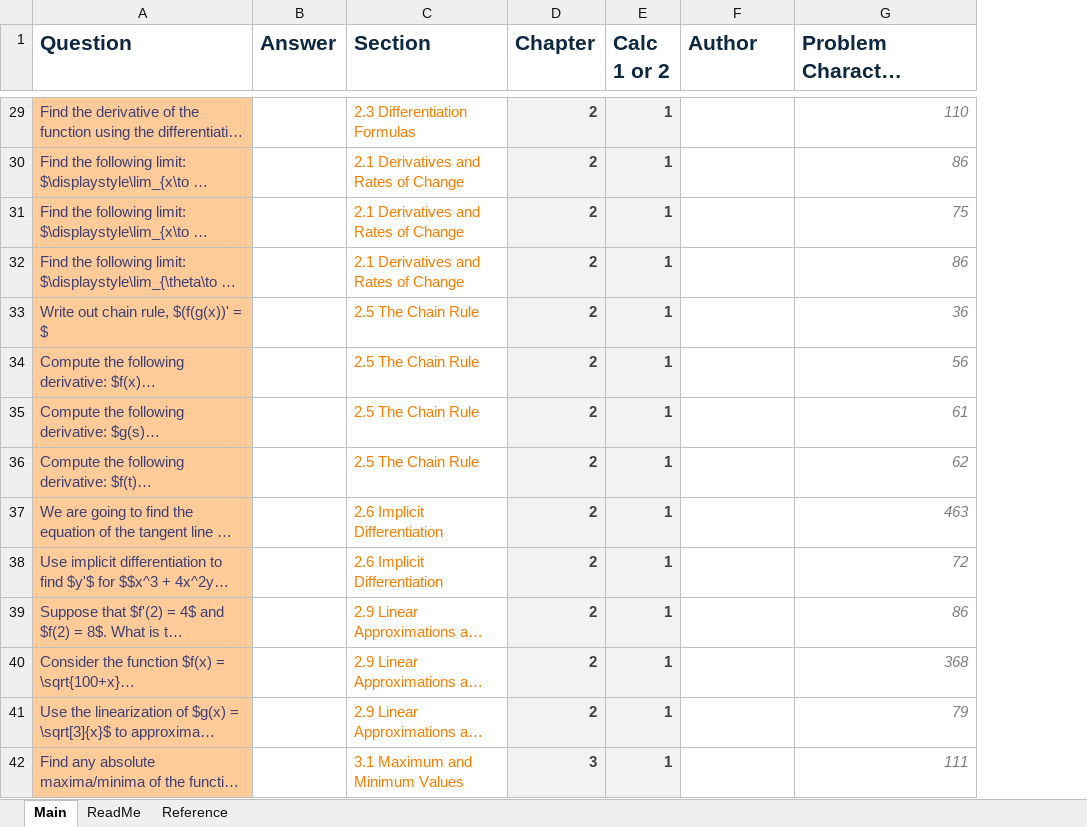
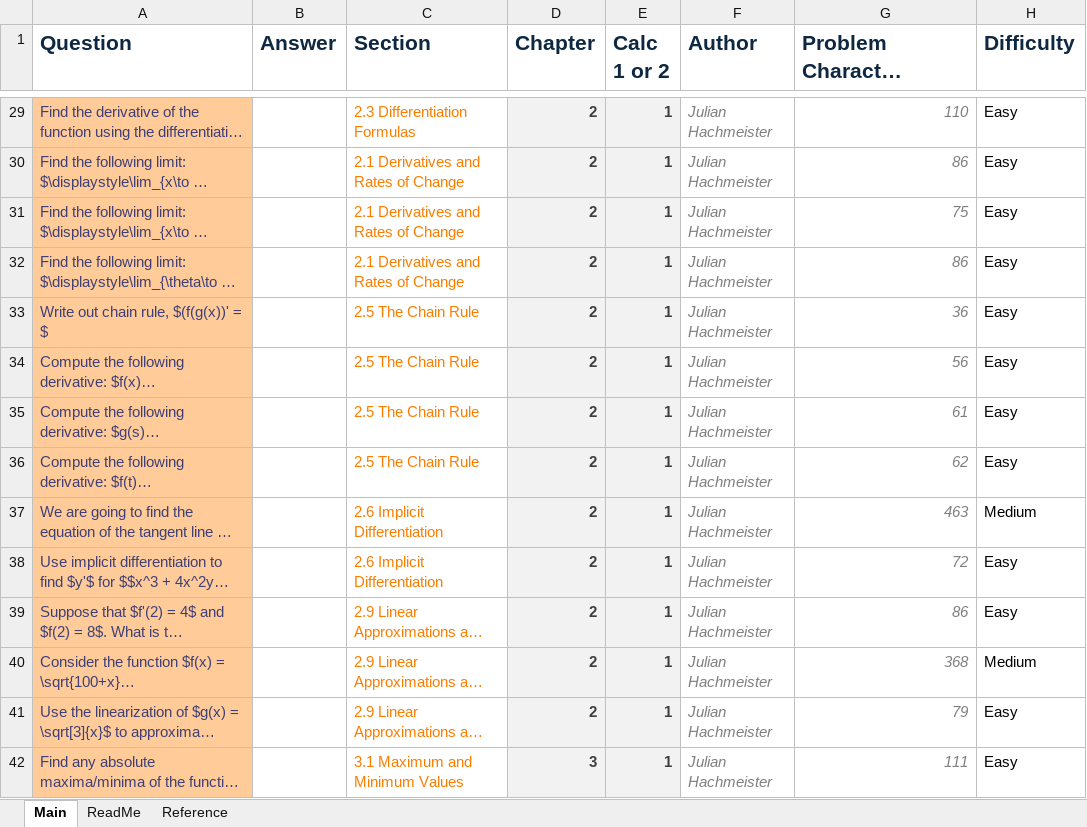
Before and after one commit to nicejak/calculus-worksheets, an Excel workbook: New Files/Problem Repository.xlsx, sheet Main, drawn as a sheet; only a part is shown, gaps mark what is left out; long unchanged cells end in …; values as stored, in another font and other column widths than the file's, no borders; the diff covers the shown part only; the diff names each change by its address in the sheet, - before the commit and + after, or states it on an @@ line.

```diff
--- a/New Files/Problem Repository.xlsx (sheet Main)
+++ b/New Files/Problem Repository.xlsx (sheet Main)
+column H (Difficulty), rows 29-42: Easy | Easy | Easy | Easy | Easy | Easy | Easy | Easy | Medium | Easy | Easy | Medium | Easy | Easy
-F29:F42 (Author): (empty)
+F29:F42 (Author): Julian Hachmeister
```
Also changed, not shown: 50 added rows and 51 edited cells elsewhere in this sheet, sheet Reference, 10 other files.
